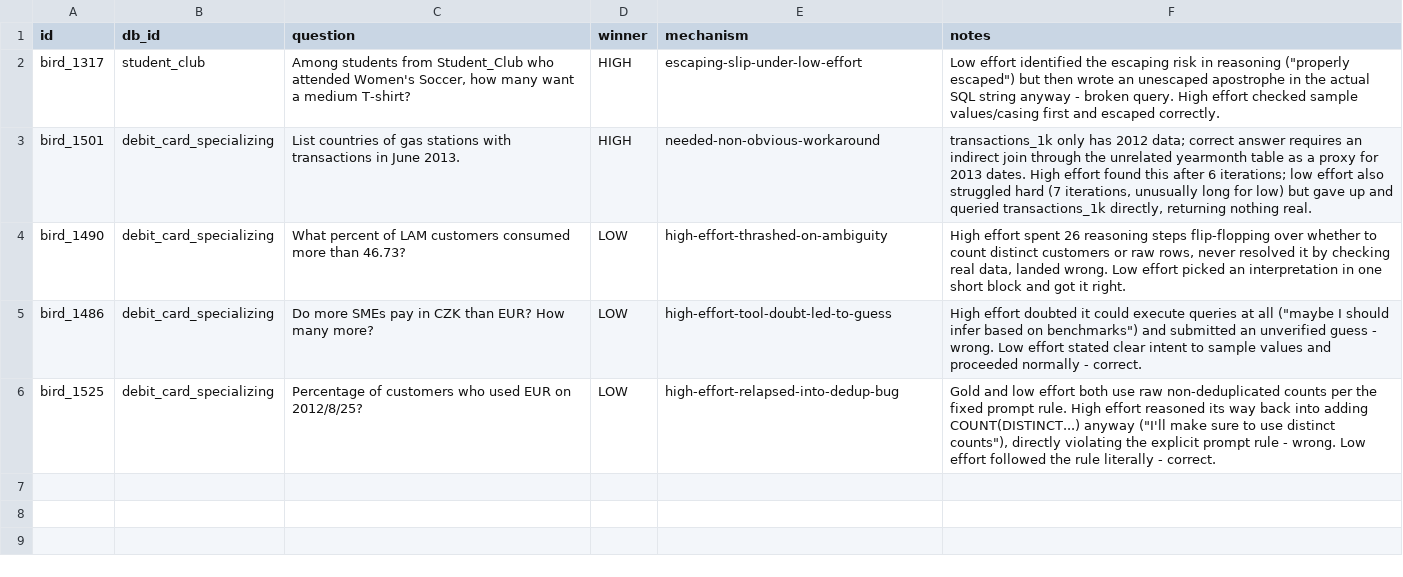
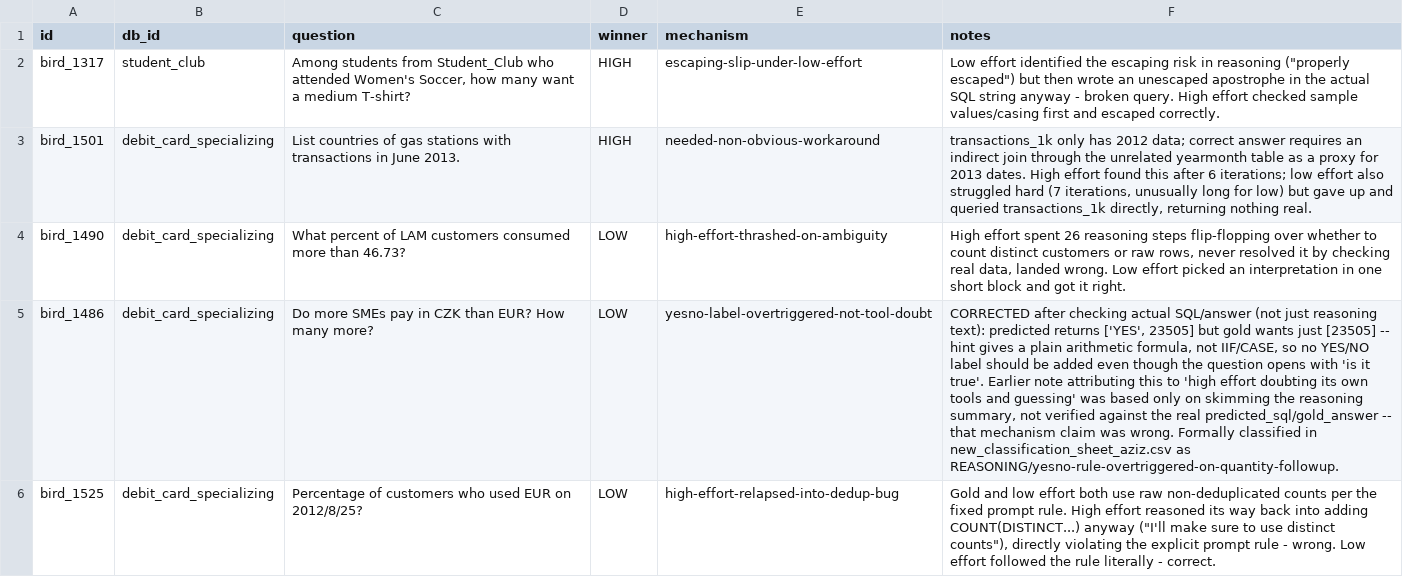
Before and after one commit to AzizChouria/db-rlm, a CSV file: docs/reasoning_effort_flip_cases.csv, drawn as a sheet; the diff names each change by its address in the sheet, - before the commit and + after, or states it on an @@ line.

Commit message:
Add final presentation, speaking script, and report sections
Presentation (2026-08-31, TUM template):
- Compiled deck covering motivation, RLM state of the art, DB-RLM
  architecture, the bird_1265 use case, ablation results, reasoning-effort
  cost tradeoff, benchmark-imposed ceiling, and model-scale comparison.
- Speaking script and Q&A preparation for the first half.

Report sections (draft, LNCS submission due 2026-09-14):
- Introduction, Methodology, Results, Failure Analysis, Discussion,
  Future Work, plus an appendix collecting negative results.
- Citations resolved for BIRD, RLM, Sentence-BERT, Thought Anchors,
  SQRL, and predict-rlm.

Data and fixes:
- Arcwise-corrected BIRD mini-dev (498 questions) used for the
  benchmark-ceiling comparison.
- Guard against a null evidence field in the run harness; the corrected
  dataset encodes missing evidence as null rather than an empty string,
  which previously raised on .strip().
- Updated failure classification sheet (64 questions, live-SQL verified)
  and trace-tagging results.

Result JSONs are excluded: 171 MB total, past GitHub's per-file limit.

```diff
--- a/docs/reasoning_effort_flip_cases.csv
+++ b/docs/reasoning_effort_flip_cases.csv
-E5 (mechanism): high-effort-tool-doubt-led-to-guess
+E5 (mechanism): yesno-label-overtriggered-not-tool-doubt
-F5 (notes): High effort doubted it could execute queries at all ("maybe I should infer based on benchmarks") and submitted an unverified guess - wrong. Low effort stated clear intent to sample values and proceeded normally - correct.
+F5 (notes): CORRECTED after checking actual SQL/answer (not just reasoning text): predicted returns ['YES', 23505] but gold wants just [23505] -- hint gives a plain arithmetic formula, not IIF/CASE, so no YES/NO label should be added even though the question opens with 'is it true'. Earlier note attributing this to 'high effort doubting its own tools and guessing' was based only on skimming the reasoning summary, not verified against the real predicted_sql/gold_answer -- that mechanism claim was wrong. Formally classified in new_classification_sheet_aziz.csv as REASONING/yesno-rule-overtriggered-on-quantity-followup.
```
Also changed, not shown: 17 other files.
